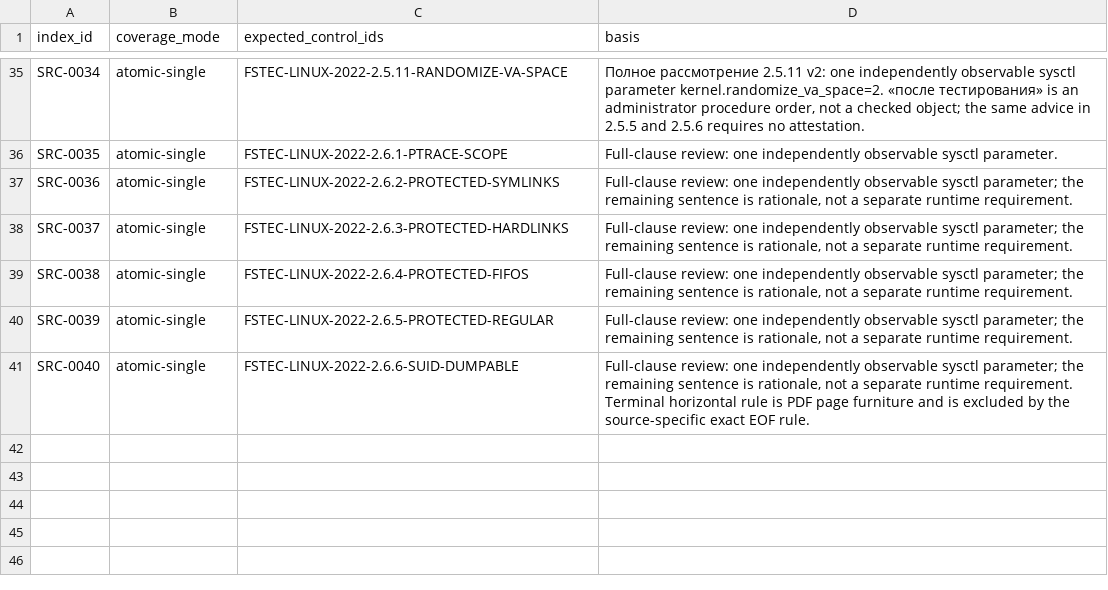
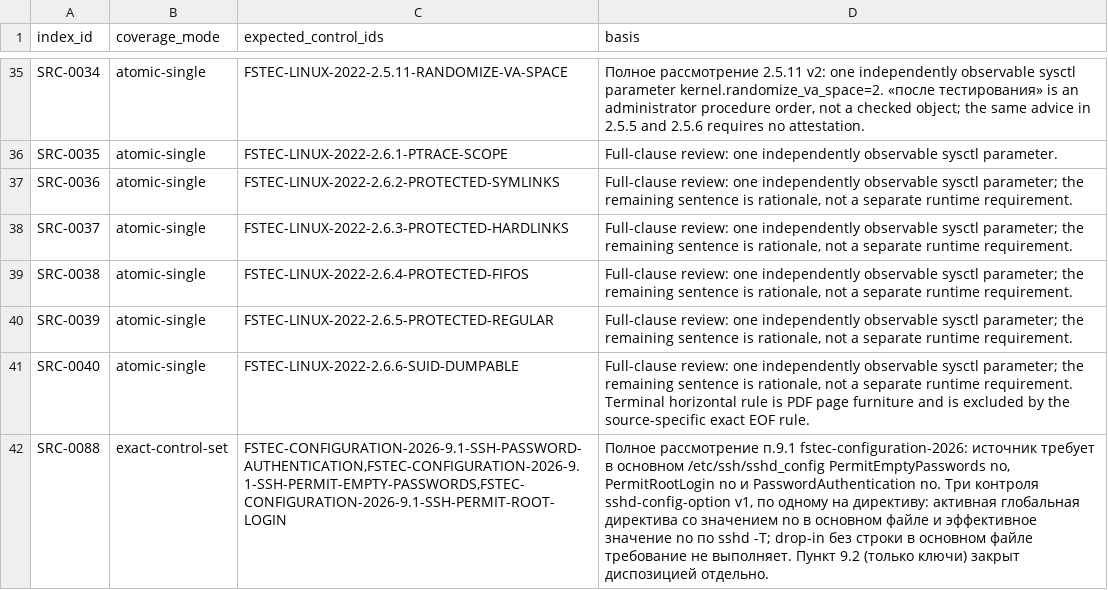
Before and after one commit to rasav65/SecureLinux-Policy, a TSV file: index/source-v4/CLOSURE-CONTRACT.tsv, drawn as a sheet; only a part is shown, gaps mark what is left out; the diff names each change by its address in the sheet, - before the commit and + after, or states it on an @@ line.

Commit message:
product: CHECK sshd-config-option и три контроля fstec-configuration-2026 п.9.1
Было: SRC-0088 (п.9.1: PermitEmptyPasswords no, PermitRootLogin no,
PasswordAuthentication no в /etc/ssh/sshd_config) — OPEN; контролей 49.

Стало: CHECK-адаптер sshd-config-option v1 (семантика sshd-root-login для
ключа контроля: активная глобальная директива со значением no в основном
sshd_config и effective no по sshd -T; Include/Match fail-closed) с
семантическим контрактом и реестром; вид параметра в KIND_RULES checker и
CONTROL-SCHEMA.json; каталог controls/fstec-core/configuration-2026 с
тремя контролями (source-блок из генератора, APPLY пока нет); SRC-0088
закрыт exact-control-set. Закрыто 335 из 349, контролями 41, открыто 14;
контролей 52. Тесты читают популяцию всех каталогов документов.
Меняет продукт: новый кандидат требует ВМ-прогона.

```diff
--- a/index/source-v4/CLOSURE-CONTRACT.tsv
+++ b/index/source-v4/CLOSURE-CONTRACT.tsv
+row 42: SRC-0088 | exact-control-set | FSTEC-CONFIGURATION-2026-9.1-SSH-PASSWORD-AUTHENTICATION,FSTEC-CONFIGURATION-2026-9.1-SSH-PERMIT-EMPTY-PASSWORDS,FSTEC-CONFIGURATION-2026-9.1-SSH-PERMIT-ROOT-LOGIN | Полное рассмотрение п.9.1 fstec-configuration-2026: источник требует в основном /etc/ssh/sshd_config PermitEmptyPasswords no, PermitRootLogin no и PasswordAuthentication no. Три контроля sshd-config-option v1, по одному на директиву: активная глобальная директива со значением no в основном файле и эффективное значение no по sshd -T; drop-in без строки в основном файле требование не выполняет. Пункт 9.2 (только ключи) закрыт диспозицией отдельно.
```
Also changed, not shown: index/source-v4/SOURCE-INDEX.tsv, product/ADAPTER-REGISTRY.tsv, 46 other files.
